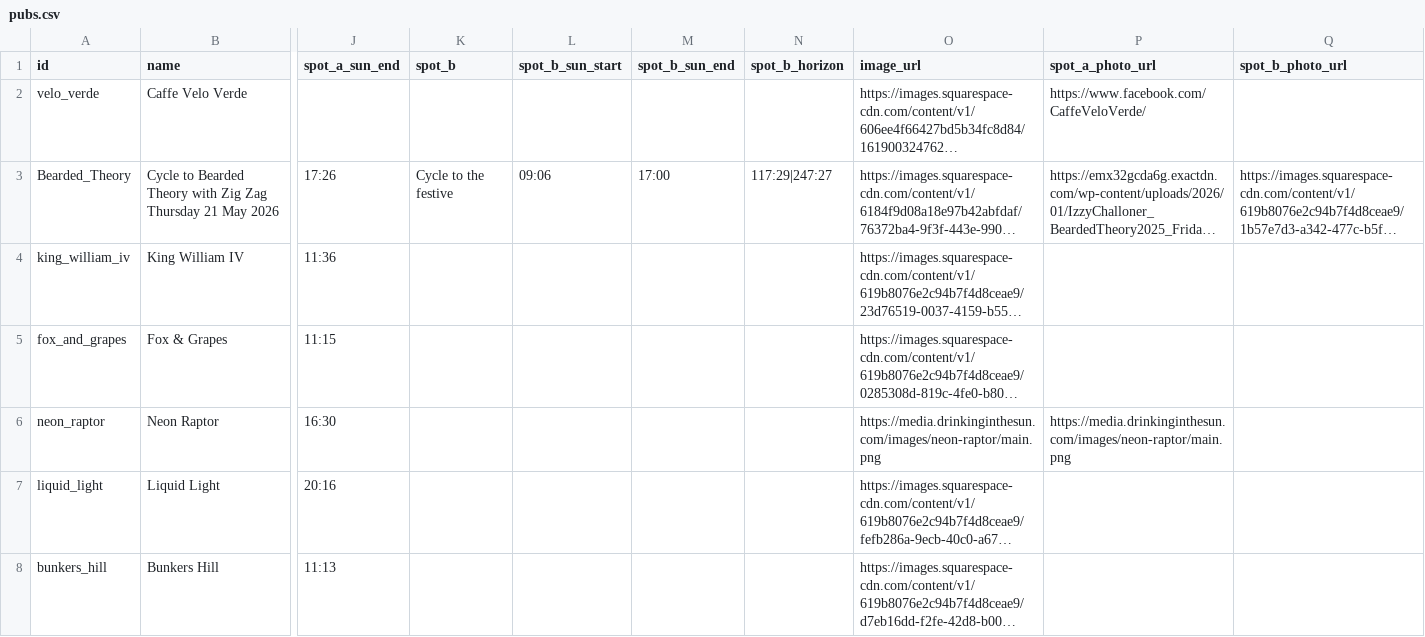
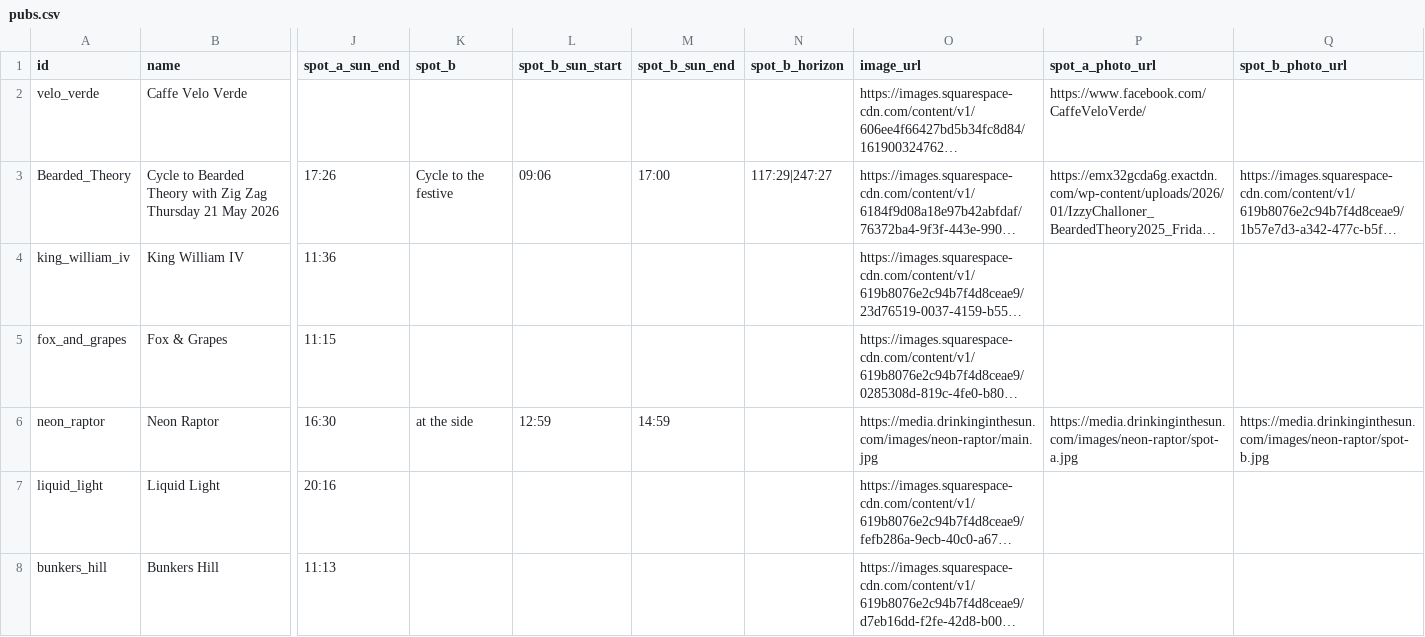
Before and after one commit to shawn845/DrinkingintheSun, a CSV file: app/public/data/pubs.csv, drawn as a sheet; only a part is shown, gaps mark what is left out; long unchanged cells end in …; the diff names each change by its address in the sheet, - before the commit and + after, or states it on an @@ line.

Commit message:
Update pubs/routes via admin tool

```diff
--- a/app/public/data/pubs.csv
+++ b/app/public/data/pubs.csv
-K6 (spot_b): (empty)
+K6 (spot_b): at the side
-L6 (spot_b_sun_start): (empty)
+L6 (spot_b_sun_start): 12:59
-M6 (spot_b_sun_end): (empty)
+M6 (spot_b_sun_end): 14:59
-O6 (image_url): https://media.drinkinginthesun.com/images/neon-raptor/main.png
+O6 (image_url): https://media.drinkinginthesun.com/images/neon-raptor/main.jpg
-P6 (spot_a_photo_url): https://media.drinkinginthesun.com/images/neon-raptor/main.png
+P6 (spot_a_photo_url): https://media.drinkinginthesun.com/images/neon-raptor/spot-a.jpg
-Q6 (spot_b_photo_url): (empty)
+Q6 (spot_b_photo_url): https://media.drinkinginthesun.com/images/neon-raptor/spot-b.jpg
```
